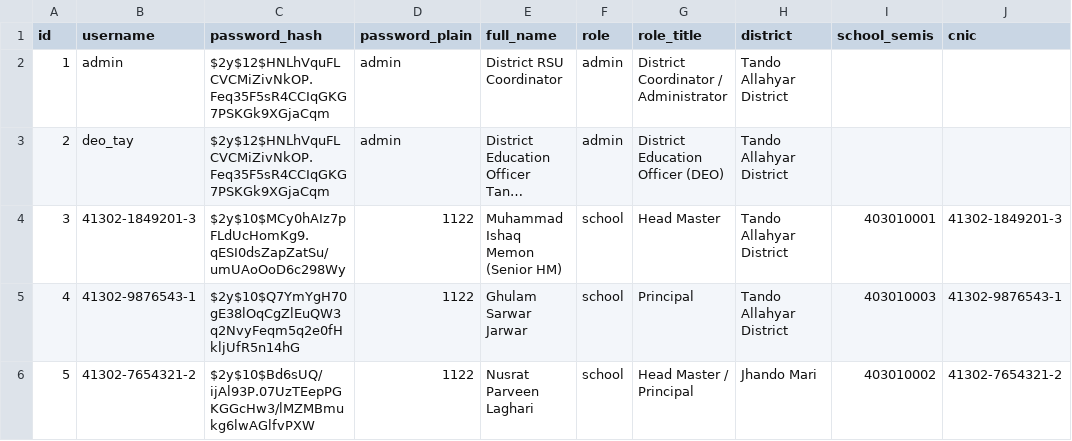
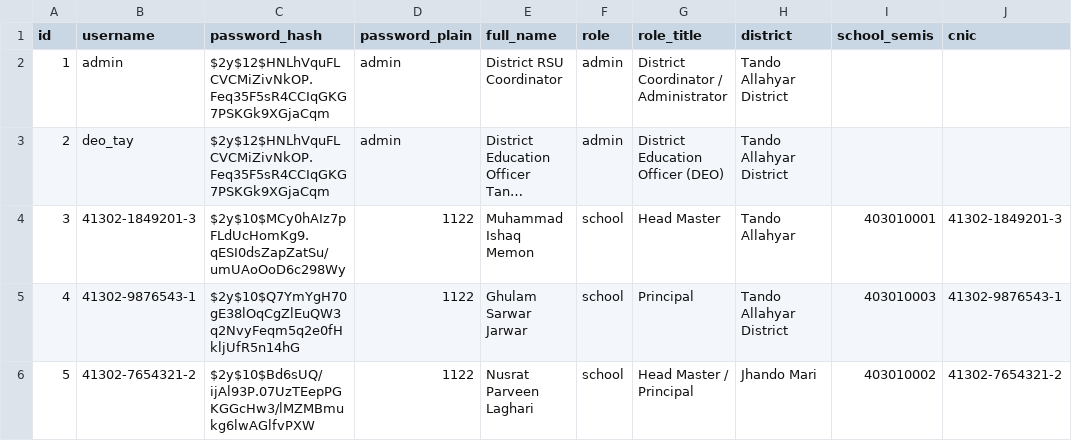
Before and after one commit to rafayqazi/seld-district-rsu-portal, a CSV file: data/users.csv, drawn as a sheet; only a part is shown; long unchanged cells end in …; the diff names each change by its address in the sheet, - before the commit and + after, or states it on an @@ line.

Commit message:
Enhance complaints workflow, school profile metrics summary, SEMIS code admin control, and fix modal layout

```diff
--- a/data/users.csv
+++ b/data/users.csv
-E4 (full_name): Muhammad Ishaq Memon (Senior HM)
+E4 (full_name): Muhammad Ishaq Memon
-H4 (district): Tando Allahyar District
+H4 (district): Tando Allahyar
```
Also changed, not shown: data/schools.csv, 8 other files.
